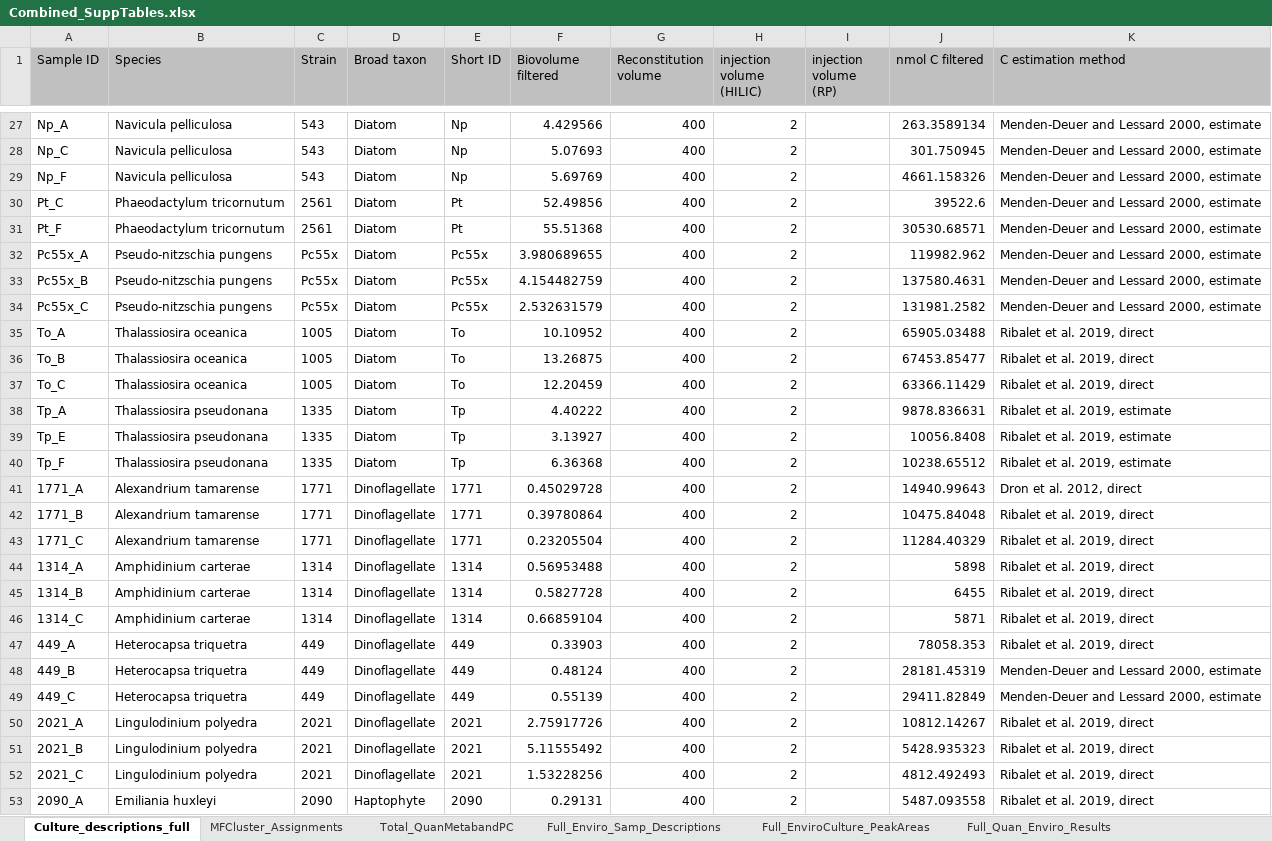
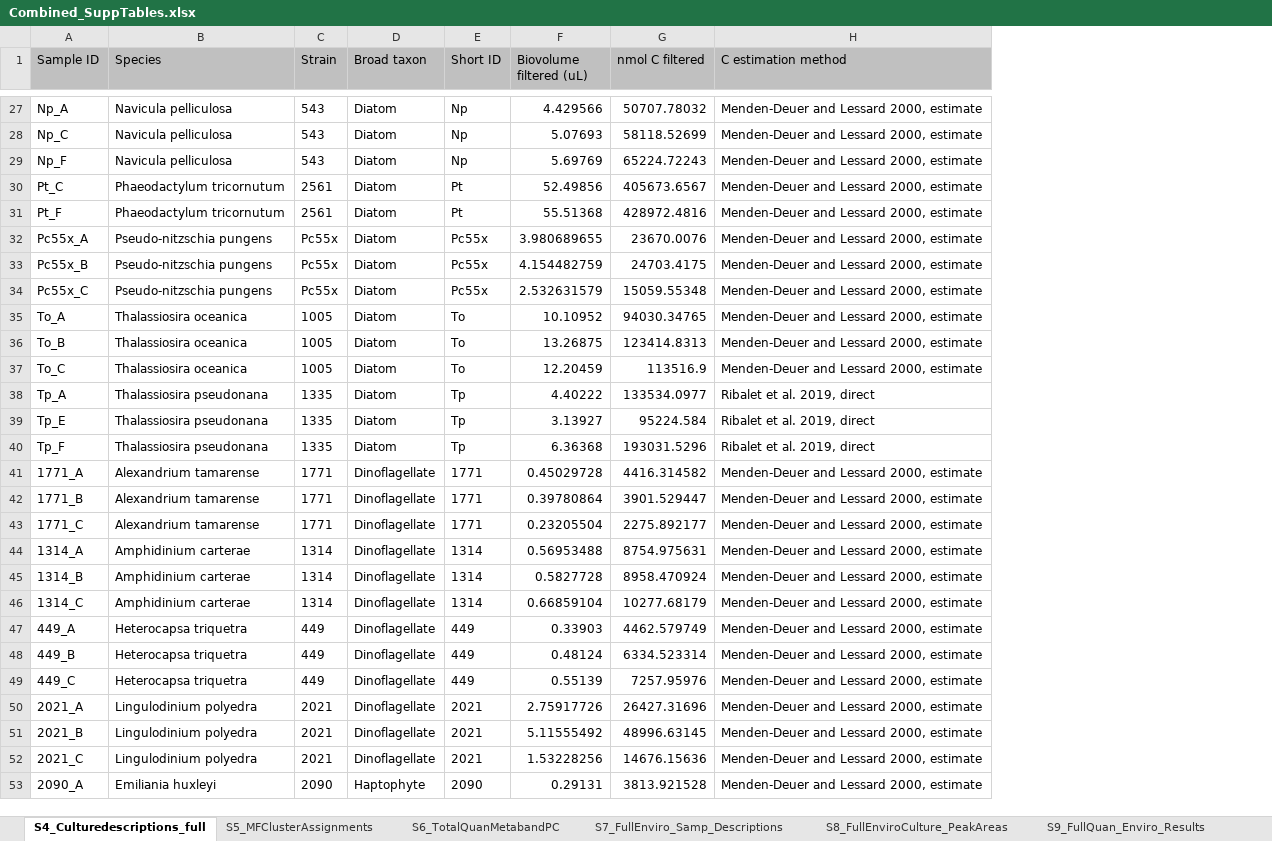
Before and after one commit to kheal/Gradients1_SemiTargeted3, an Excel workbook: Tables/Manuscript_tables/SuppTables/Combined_SuppTables.xlsx, sheet S4_Culturedescriptions_full, drawn as a sheet; only a part is shown, gaps mark what is left out; values as stored, in another font and other column widths than the file's, no borders; removed rows and columns are numbered as before the commit, all else as after; the diff covers the shown part only; the diff names each change by its address in the sheet, - before the commit and + after, or states it on an @@ line.

```diff
--- a/Tables/Manuscript_tables/SuppTables/Combined_SuppTables.xlsx (sheet S4_Culturedescriptions_full)
+++ b/Tables/Manuscript_tables/SuppTables/Combined_SuppTables.xlsx (sheet S4_Culturedescriptions_full)
-sheet tab: Culture_descriptions_full
+sheet tab: S4_Culturedescriptions_full
-sheet tab: MFCluster_Assignments
+sheet tab: S5_MFClusterAssignments
-sheet tab: Total_QuanMetabandPC
+sheet tab: S6_TotalQuanMetabandPC
-sheet tab: Full_Enviro_Samp_Descriptions
+sheet tab: S7_FullEnviro_Samp_Descriptions
-sheet tab: Full_EnviroCulture_PeakAreas
+sheet tab: S8_FullEnviroCulture_PeakAreas
-sheet tab: Full_Quan_Enviro_Results
+sheet tab: S9_FullQuan_Enviro_Results
-column G (Reconstitution volume), rows 27-53: all 400
-column H (injection volume (HILIC)), rows 27-53: all 2
-column I (injection volume (RP)), empty
-F1: Biovolume filtered
+F1: Biovolume filtered (uL)
-G27 (nmol C filtered): 263.3589134
+G27 (nmol C filtered): 50707.78032
-G28 (nmol C filtered): 301.750945
+G28 (nmol C filtered): 58118.52699
-G29 (nmol C filtered): 4661.158326
+G29 (nmol C filtered): 65224.72243
-G30 (nmol C filtered): 39522.6
+G30 (nmol C filtered): 405673.6567
-G31 (nmol C filtered): 30530.68571
+G31 (nmol C filtered): 428972.4816
-G32 (nmol C filtered): 119982.962
+G32 (nmol C filtered): 23670.0076
-G33 (nmol C filtered): 137580.4631
+G33 (nmol C filtered): 24703.4175
-G34 (nmol C filtered): 131981.2582
+G34 (nmol C filtered): 15059.55348
-G35 (nmol C filtered): 65905.03488
+G35 (nmol C filtered): 94030.34765
-H35:H37 (C estimation method): Ribalet et al. 2019, direct
+H35:H37 (C estimation method): Menden-Deuer and Lessard 2000, estimate
-G36 (nmol C filtered): 67453.85477
+G36 (nmol C filtered): 123414.8313
-G37 (nmol C filtered): 63366.11429
+G37 (nmol C filtered): 113516.9
-G38 (nmol C filtered): 9878.836631
+G38 (nmol C filtered): 133534.0977
-H38:H40 (C estimation method): Ribalet et al. 2019, estimate
+H38:H40 (C estimation method): Ribalet et al. 2019, direct
-G39 (nmol C filtered): 10056.8408
+G39 (nmol C filtered): 95224.584
-G40 (nmol C filtered): 10238.65512
+G40 (nmol C filtered): 193031.5296
-G41 (nmol C filtered): 14940.99643
+G41 (nmol C filtered): 4416.314582
-H41 (C estimation method): Dron et al. 2012, direct
+H41 (C estimation method): Menden-Deuer and Lessard 2000, estimate
-G42 (nmol C filtered): 10475.84048
+G42 (nmol C filtered): 3901.529447
-H42:H47 (C estimation method): Ribalet et al. 2019, direct
+H42:H47 (C estimation method): Menden-Deuer and Lessard 2000, estimate
-G43 (nmol C filtered): 11284.40329
+G43 (nmol C filtered): 2275.892177
-G44 (nmol C filtered): 5898
+G44 (nmol C filtered): 8754.975631
-G45 (nmol C filtered): 6455
+G45 (nmol C filtered): 8958.470924
-G46 (nmol C filtered): 5871
+G46 (nmol C filtered): 10277.68179
-G47 (nmol C filtered): 78058.353
+G47 (nmol C filtered): 4462.579749
-G48 (nmol C filtered): 28181.45319
+G48 (nmol C filtered): 6334.523314
-G49 (nmol C filtered): 29411.82849
+G49 (nmol C filtered): 7257.95976
-G50 (nmol C filtered): 10812.14267
+G50 (nmol C filtered): 26427.31696
-H50:H53 (C estimation method): Ribalet et al. 2019, direct
+H50:H53 (C estimation method): Menden-Deuer and Lessard 2000, estimate
-G51 (nmol C filtered): 5428.935323
+G51 (nmol C filtered): 48996.63145
-G52 (nmol C filtered): 4812.492493
+G52 (nmol C filtered): 14676.15636
-G53 (nmol C filtered): 5487.093558
+G53 (nmol C filtered): 3813.921528
```
Also changed, not shown: 57 edited cells elsewhere in this sheet, sheet S7_FullEnviro_Samp_Descriptions, other sheet tabs, 10 other files.
